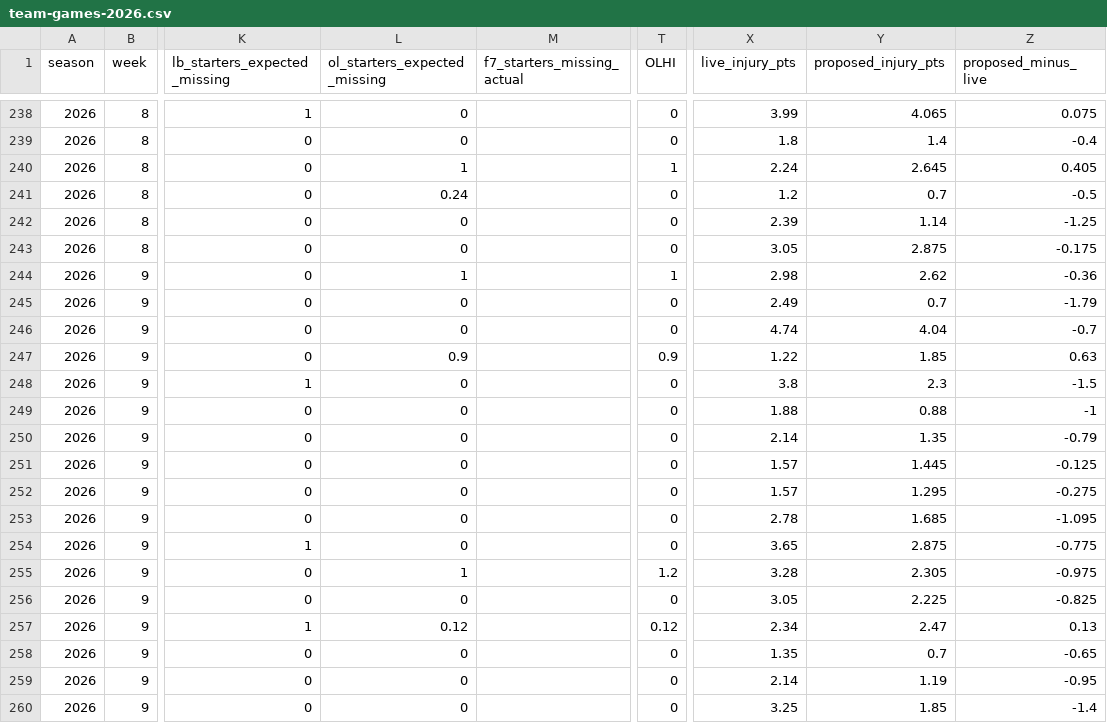
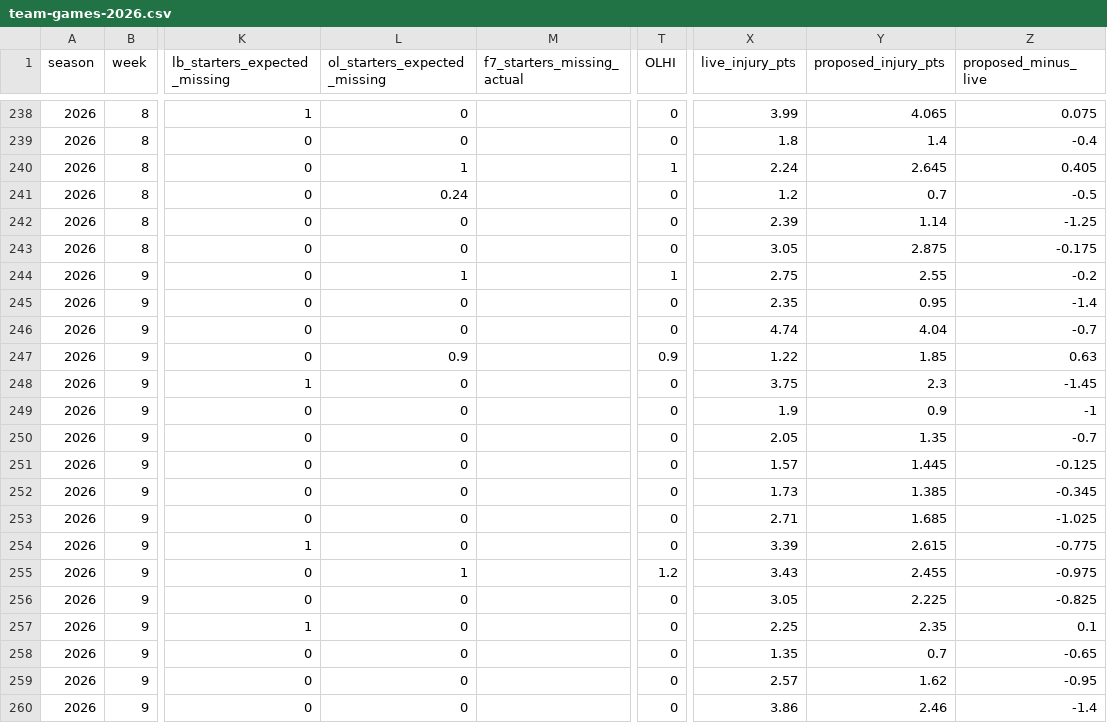
Before and after one commit to brett761/nfl-scout-desk, a CSV file: data/injury-trench/team-games-2026.csv, drawn as a sheet; only a part is shown, gaps mark what is left out; the diff covers the shown part only; the diff names each change by its address in the sheet, - before the commit and + after, or states it on an @@ line.

```diff
--- a/data/injury-trench/team-games-2026.csv
+++ b/data/injury-trench/team-games-2026.csv
-X244 (live_injury_pts): 2.98
+X244 (live_injury_pts): 2.75
-Y244 (proposed_injury_pts): 2.62
+Y244 (proposed_injury_pts): 2.55
-Z244 (proposed_minus_live): -0.36
+Z244 (proposed_minus_live): -0.2
-X245 (live_injury_pts): 2.49
+X245 (live_injury_pts): 2.35
-Y245 (proposed_injury_pts): 0.7
+Y245 (proposed_injury_pts): 0.95
-Z245 (proposed_minus_live): -1.79
+Z245 (proposed_minus_live): -1.4
-X248 (live_injury_pts): 3.8
+X248 (live_injury_pts): 3.75
-Z248 (proposed_minus_live): -1.5
+Z248 (proposed_minus_live): -1.45
-X249 (live_injury_pts): 1.88
+X249 (live_injury_pts): 1.9
-Y249 (proposed_injury_pts): 0.88
+Y249 (proposed_injury_pts): 0.9
-X250 (live_injury_pts): 2.14
+X250 (live_injury_pts): 2.05
-Z250 (proposed_minus_live): -0.79
+Z250 (proposed_minus_live): -0.7
-X252 (live_injury_pts): 1.57
+X252 (live_injury_pts): 1.73
-Y252 (proposed_injury_pts): 1.295
+Y252 (proposed_injury_pts): 1.385
-Z252 (proposed_minus_live): -0.275
+Z252 (proposed_minus_live): -0.345
-X253 (live_injury_pts): 2.78
+X253 (live_injury_pts): 2.71
-Z253 (proposed_minus_live): -1.095
+Z253 (proposed_minus_live): -1.025
-X254 (live_injury_pts): 3.65
+X254 (live_injury_pts): 3.39
-Y254 (proposed_injury_pts): 2.875
+Y254 (proposed_injury_pts): 2.615
-X255 (live_injury_pts): 3.28
+X255 (live_injury_pts): 3.43
-Y255 (proposed_injury_pts): 2.305
+Y255 (proposed_injury_pts): 2.455
-L257 (ol_starters_expected_missing): 0.12
+L257 (ol_starters_expected_missing): 0
-T257 (OLHI): 0.12
+T257 (OLHI): 0
-X257 (live_injury_pts): 2.34
+X257 (live_injury_pts): 2.25
-Y257 (proposed_injury_pts): 2.47
+Y257 (proposed_injury_pts): 2.35
-Z257 (proposed_minus_live): 0.13
+Z257 (proposed_minus_live): 0.1
-X259 (live_injury_pts): 2.14
+X259 (live_injury_pts): 2.57
-Y259 (proposed_injury_pts): 1.19
+Y259 (proposed_injury_pts): 1.62
-X260 (live_injury_pts): 3.25
+X260 (live_injury_pts): 3.86
-Y260 (proposed_injury_pts): 1.85
+Y260 (proposed_injury_pts): 2.46
```
Also changed, not shown: 35 edited cells elsewhere in this file, data/injury-trench/players-2026.csv, 7 other files.
